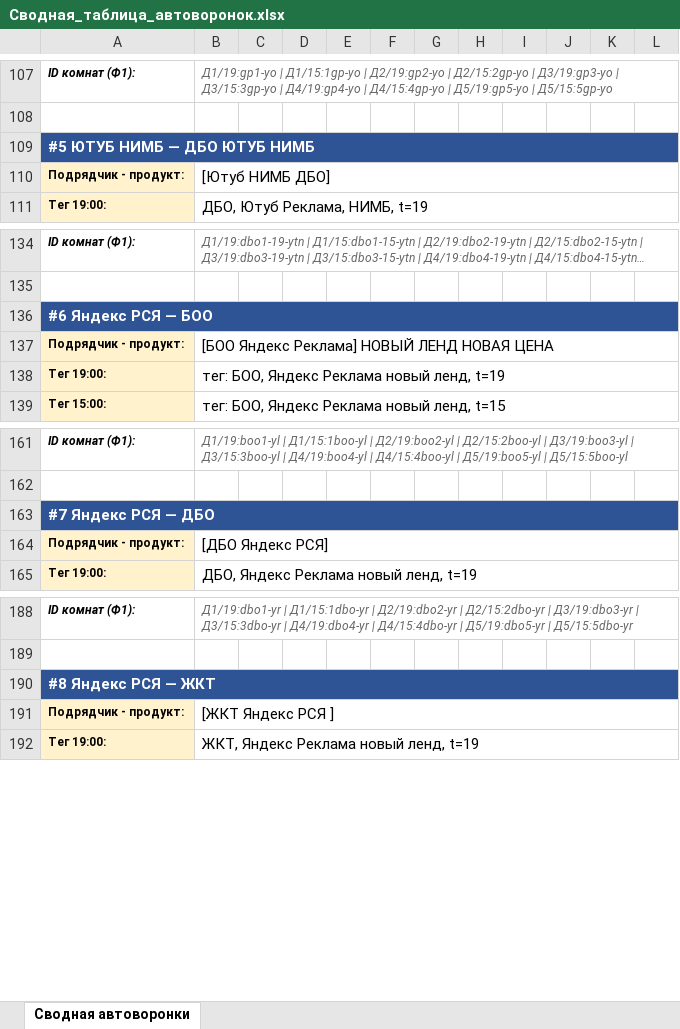
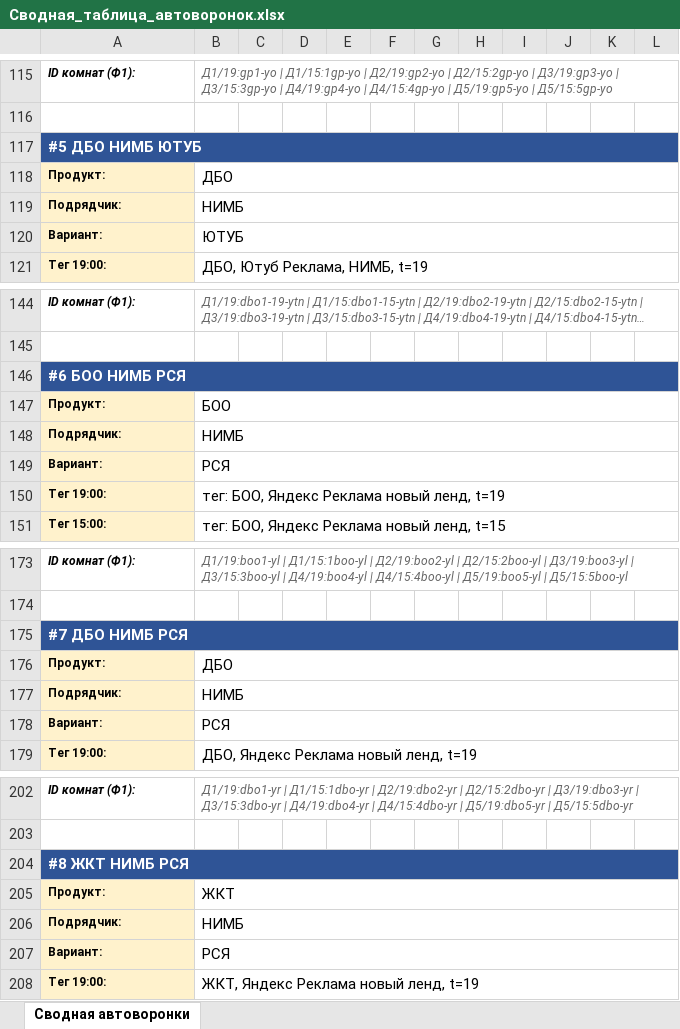
Before and after one commit to sergeivad/ksamata-funnels-db, an Excel workbook: Сводная_таблица_автоворонок.xlsx, sheet Сводная автоворонки, drawn as a sheet; only a part is shown, gaps mark what is left out; long unchanged cells end in …; values as stored, in another font and other column widths than the file's, no borders; removed rows and columns are numbered as before the commit, all else as after; the diff covers the shown part only; the diff names each change by its address in the sheet, - before the commit and + after, or states it on an @@ line.

```diff
--- a/Сводная_таблица_автоворонок.xlsx (sheet Сводная автоворонки)
+++ b/Сводная_таблица_автоворонок.xlsx (sheet Сводная автоворонки)
-A117: #5 ЮТУБ НИМБ — ДБО ЮТУБ НИМБ
+A117: #5 ДБО НИМБ ЮТУБ
-row 110: Подрядчик - продукт: | [Ютуб НИМБ ДБО]
+row 118: Продукт: | ДБО
+row 119: Подрядчик: | НИМБ
+row 120: Вариант: | ЮТУБ
-A146: #6 Яндекс РСЯ — БОО
+A146: #6 БОО НИМБ РСЯ
-row 137: Подрядчик - продукт: | [БОО Яндекс Реклама] НОВЫЙ ЛЕНД НОВАЯ ЦЕНА
+row 147: Продукт: | БОО
+row 148: Подрядчик: | НИМБ
+row 149: Вариант: | РСЯ
-A175: #7 Яндекс РСЯ — ДБО
+A175: #7 ДБО НИМБ РСЯ
-row 164: Подрядчик - продукт: | [ДБО Яндекс РСЯ]
+row 176: Продукт: | ДБО
+row 177: Подрядчик: | НИМБ
+row 178: Вариант: | РСЯ
-A204: #8 Яндекс РСЯ — ЖКТ
+A204: #8 ЖКТ НИМБ РСЯ
-row 191: Подрядчик - продукт: | [ЖКТ Яндекс РСЯ ]
+row 205: Продукт: | ЖКТ
+row 206: Подрядчик: | НИМБ
+row 207: Вариант: | РСЯ
```
Also changed, not shown: 65 added rows, 25 removed rows and 40 edited cells elsewhere in this sheet, 2 other files.
